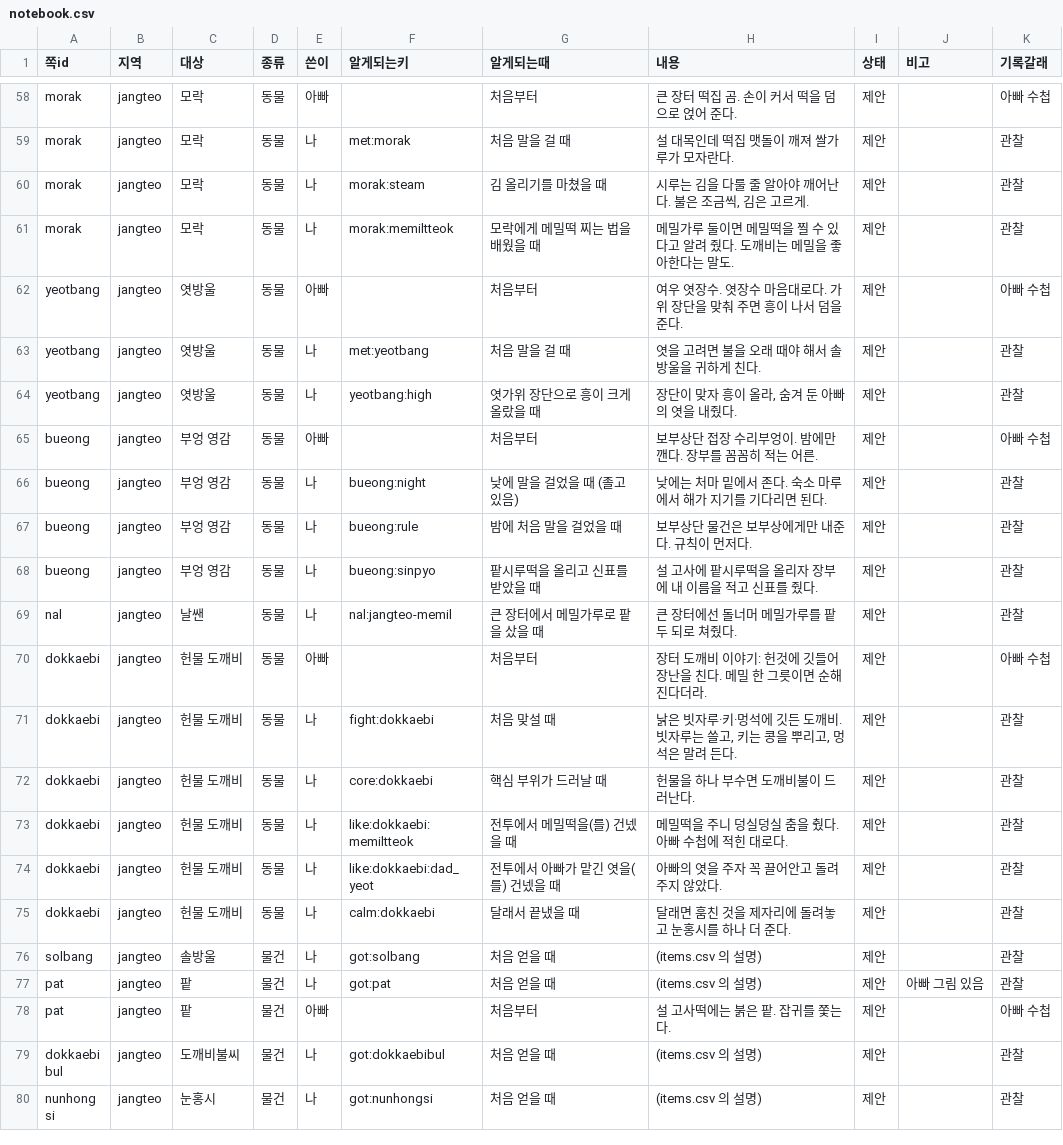
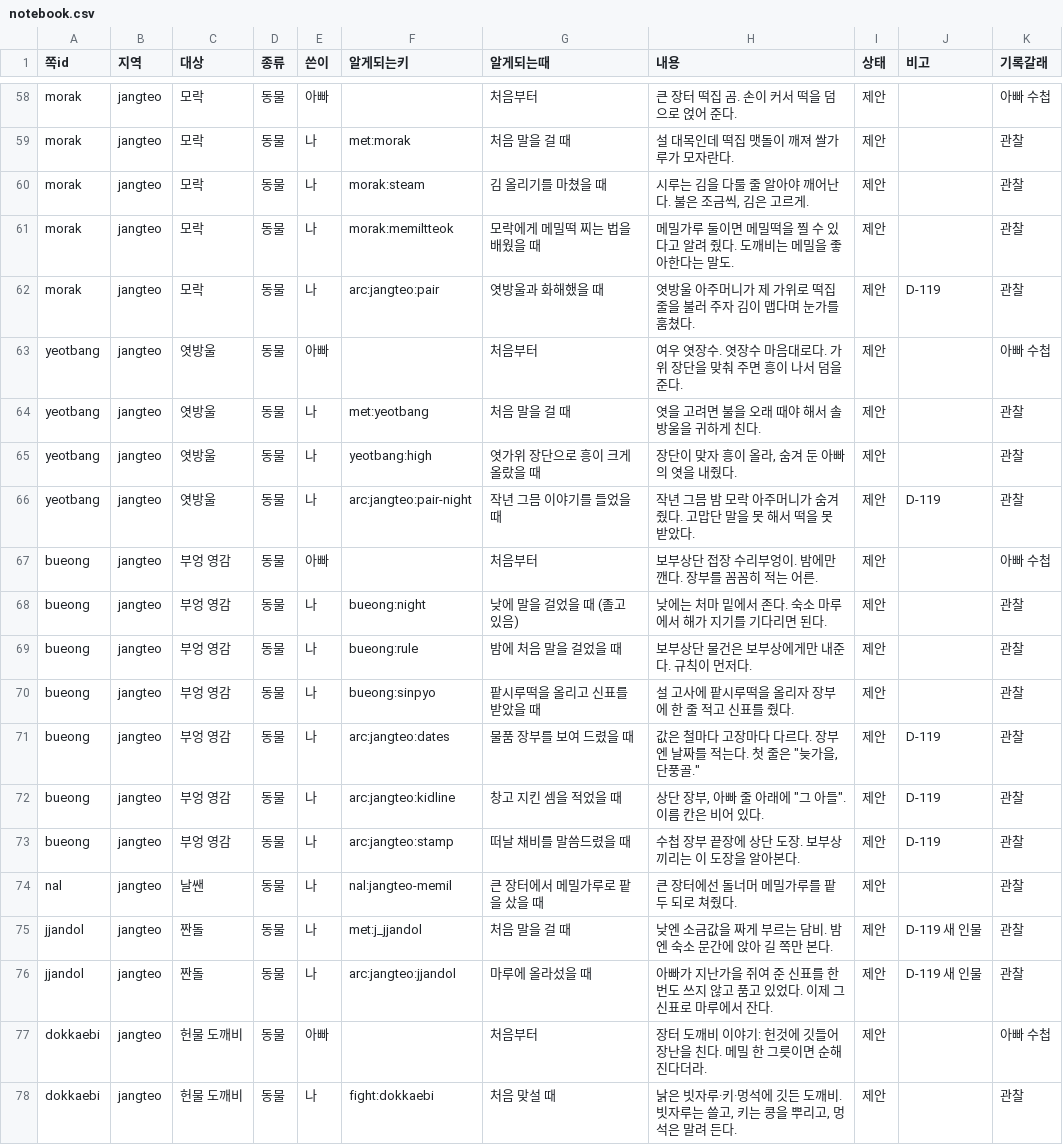
Before and after one commit to MATTTTJ/PACKOON, a CSV file: design/data/notebook.csv, drawn as a sheet; only a part is shown, gaps mark what is left out; the shorter side is filled out with more unchanged rows.

```diff
--- a/design/data/notebook.csv
+++ b/design/data/notebook.csv
@@ -61,2 +61,3 @@ morak,jangteo,모락,동물,나,morak:steam,김 올리기를 마쳤을 때,"시
 morak,jangteo,모락,동물,나,morak:memiltteok,모락에게 메밀떡 찌는 법을 배웠을 때,메밀가루 둘이면 메밀떡을 찔 수 있다고 알려 줬다. 도깨비는 메밀을 좋아한다는 말도.,제안,,관찰
+morak,jangteo,모락,동물,나,arc:jangteo:pair,엿방울과 화해했을 때,엿방울 아주머니가 제 가위로 떡집 줄을 불러 주자 김이 맵다며 눈가를 훔쳤다.,제안,D-119,관찰
 yeotbang,jangteo,엿방울,동물,아빠,,처음부터,여우 엿장수. 엿장수 마음대로다. 가위 장단을 맞춰 주면 흥이 나서 덤을 준다.,제안,,아빠 수첩
@@ -64,2 +65,3 @@ yeotbang,jangteo,엿방울,동물,나,met:yeotbang,처음 말을 걸 때,엿을
 yeotbang,jangteo,엿방울,동물,나,yeotbang:high,엿가위 장단으로 흥이 크게 올랐을 때,"장단이 맞자 흥이 올라, 숨겨 둔 아빠의 엿을 내줬다.",제안,,관찰
+yeotbang,jangteo,엿방울,동물,나,arc:jangteo:pair-night,작년 그믐 이야기를 들었을 때,작년 그믐 밤 모락 아주머니가 숨겨 줬다. 고맙단 말을 못 해서 떡을 못 받았다.,제안,D-119,관찰
 bueong,jangteo,부엉 영감,동물,아빠,,처음부터,보부상단 접장 수리부엉이. 밤에만 깬다. 장부를 꼼꼼히 적는 어른.,제안,,아빠 수첩
@@ -67,4 +69,9 @@ bueong,jangteo,부엉 영감,동물,나,bueong:night,낮에 말을 걸었을 때
 bueong,jangteo,부엉 영감,동물,나,bueong:rule,밤에 처음 말을 걸었을 때,보부상단 물건은 보부상에게만 내준다. 규칙이 먼저다.,제안,,관찰
-bueong,jangteo,부엉 영감,동물,나,bueong:sinpyo,팥시루떡을 올리고 신표를 받았을 때,설 고사에 팥시루떡을 올리자 장부에 내 이름을 적고 신표를 줬다.,제안,,관찰
+bueong,jangteo,부엉 영감,동물,나,bueong:sinpyo,팥시루떡을 올리고 신표를 받았을 때,설 고사에 팥시루떡을 올리자 장부에 한 줄 적고 신표를 줬다.,제안,,관찰
+bueong,jangteo,부엉 영감,동물,나,arc:jangteo:dates,물품 장부를 보여 드렸을 때,"값은 철마다 고장마다 다르다. 장부엔 날짜를 적는다. 첫 줄은 ""늦가을, 단풍골.""",제안,D-119,관찰
+bueong,jangteo,부엉 영감,동물,나,arc:jangteo:kidline,창고 지킨 셈을 적었을 때,"상단 장부, 아빠 줄 아래에 ""그 아들"". 이름 칸은 비어 있다.",제안,D-119,관찰
+bueong,jangteo,부엉 영감,동물,나,arc:jangteo:stamp,떠날 채비를 말씀드렸을 때,수첩 장부 끝장에 상단 도장. 보부상끼리는 이 도장을 알아본다.,제안,D-119,관찰
 nal,jangteo,날쌘,동물,나,nal:jangteo-memil,큰 장터에서 메밀가루로 팥을 샀을 때,큰 장터에선 돌너머 메밀가루를 팥 두 되로 쳐줬다.,제안,,관찰
+jjandol,jangteo,짠돌,동물,나,met:j_jjandol,처음 말을 걸 때,낮엔 소금값을 짜게 부르는 담비. 밤엔 숙소 문간에 앉아 길 쪽만 본다.,제안,D-119 새 인물,관찰
+jjandol,jangteo,짠돌,동물,나,arc:jangteo:jjandol,마루에 올라섰을 때,아빠가 지난가을 쥐여 준 신표를 한 번도 쓰지 않고 품고 있었다. 이제 그 신표로 마루에서 잔다.,제안,D-119 새 인물,관찰
 dokkaebi,jangteo,헌물 도깨비,동물,아빠,,처음부터,장터 도깨비 이야기: 헌것에 깃들어 장난을 친다. 메밀 한 그릇이면 순해진다더라.,제안,,아빠 수첩
```
Also changed, not shown: design/data/decisions.csv, design/data/npcs.csv, 6 other files.
